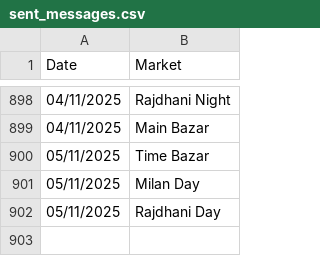
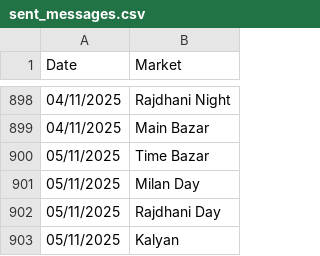
Before and after one commit to Vishalsnw/KalyanX_Telegram, a CSV file: sent_messages.csv, drawn as a sheet; only a part is shown, gaps mark what is left out; the diff names each change by its address in the sheet, - before the commit and + after, or states it on an @@ line.

Commit message:
Auto update CSV logs

```diff
--- a/sent_messages.csv
+++ b/sent_messages.csv
+row 903: 05/11/2025 | Kalyan
```
